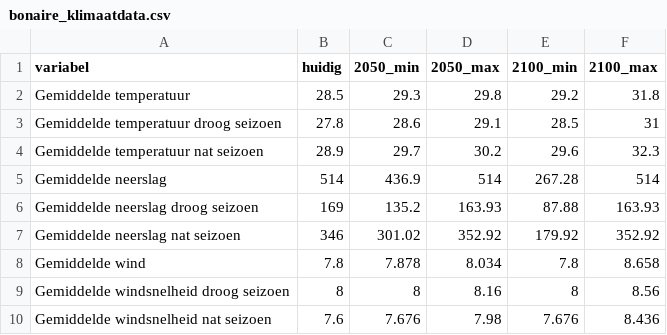
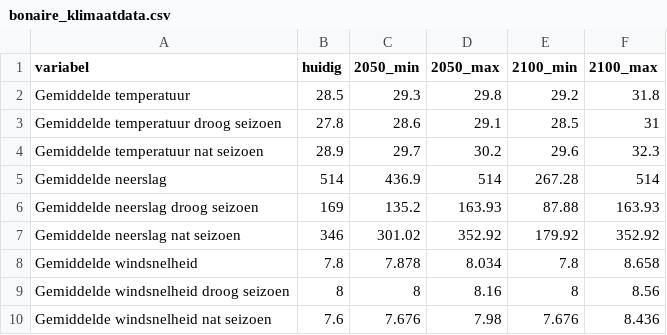
Before and after one commit to sophievanderhorst/data, a CSV file: bonaire_klimaatdata.csv, drawn as a sheet.

Commit message:
Update bonaire_klimaatdata.csv

```diff
--- a/bonaire_klimaatdata.csv
+++ b/bonaire_klimaatdata.csv
@@ -7,3 +7,3 @@ Gemiddelde neerslag droog seizoen,169,135.2,163.93,87.88,163.93
 Gemiddelde neerslag nat seizoen,346,301.02,352.92,179.92,352.92
-Gemiddelde wind,7.8,7.878,8.034,7.8,8.658
+Gemiddelde windsnelheid,7.8,7.878,8.034,7.8,8.658
 Gemiddelde windsnelheid droog seizoen,8,8,8.16,8,8.56
```
